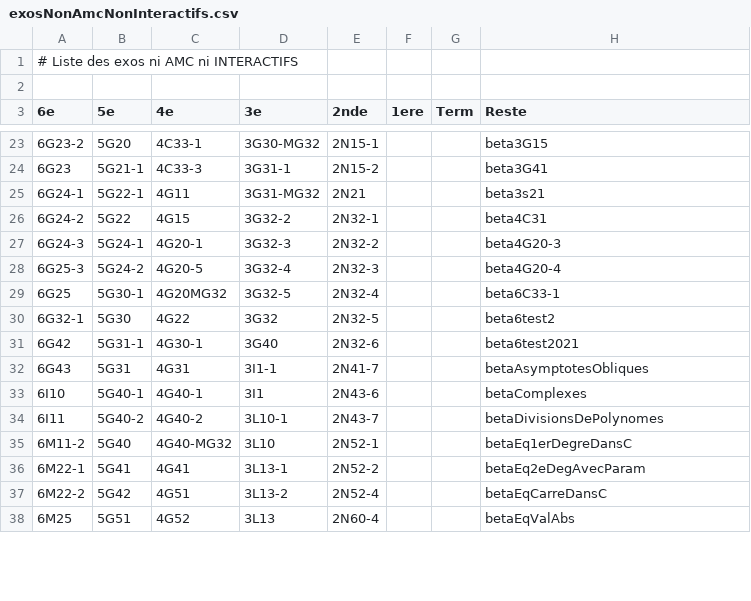
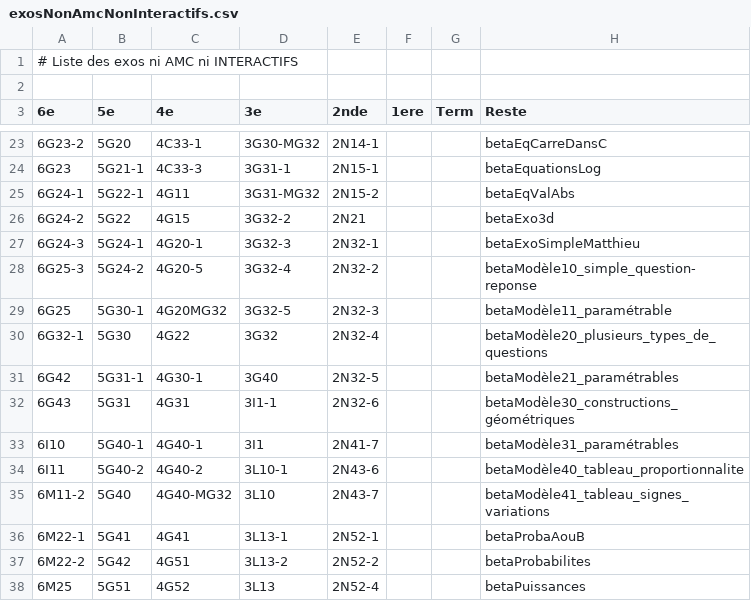
Before and after one commit to mathalea/mathalea, a CSV file: src/csv/exosNonAmcNonInteractifs.csv, drawn as a sheet; only a part is shown, gaps mark what is left out; the diff covers the shown part only.

```diff
--- a/src/csv/exosNonAmcNonInteractifs.csv
+++ b/src/csv/exosNonAmcNonInteractifs.csv
@@ -23,16 +23,16 @@
-6G23-2,5G20,4C33-1,3G30-MG32,2N15-1,,,beta3G15
-6G23,5G21-1,4C33-3,3G31-1,2N15-2,,,beta3G41
-6G24-1,5G22-1,4G11,3G31-MG32,2N21,,,beta3s21
-6G24-2,5G22,4G15,3G32-2,2N32-1,,,beta4C31
-6G24-3,5G24-1,4G20-1,3G32-3,2N32-2,,,beta4G20-3
-6G25-3,5G24-2,4G20-5,3G32-4,2N32-3,,,beta4G20-4
-6G25,5G30-1,4G20MG32,3G32-5,2N32-4,,,beta6C33-1
-6G32-1,5G30,4G22,3G32,2N32-5,,,beta6test2
-6G42,5G31-1,4G30-1,3G40,2N32-6,,,beta6test2021
-6G43,5G31,4G31,3I1-1,2N41-7,,,betaAsymptotesObliques
-6I10,5G40-1,4G40-1,3I1,2N43-6,,,betaComplexes
-6I11,5G40-2,4G40-2,3L10-1,2N43-7,,,betaDivisionsDePolynomes
-6M11-2,5G40,4G40-MG32,3L10,2N52-1,,,betaEq1erDegreDansC
-6M22-1,5G41,4G41,3L13-1,2N52-2,,,betaEq2eDegAvecParam
-6M22-2,5G42,4G51,3L13-2,2N52-4,,,betaEqCarreDansC
-6M25,5G51,4G52,3L13,2N60-4,,,betaEqValAbs
+6G23-2,5G20,4C33-1,3G30-MG32,2N14-1,,,betaEqCarreDansC
+6G23,5G21-1,4C33-3,3G31-1,2N15-1,,,betaEquationsLog
+6G24-1,5G22-1,4G11,3G31-MG32,2N15-2,,,betaEqValAbs
+6G24-2,5G22,4G15,3G32-2,2N21,,,betaExo3d
+6G24-3,5G24-1,4G20-1,3G32-3,2N32-1,,,betaExoSimpleMatthieu
+6G25-3,5G24-2,4G20-5,3G32-4,2N32-2,,,betaModèle10_simple_question-reponse
+6G25,5G30-1,4G20MG32,3G32-5,2N32-3,,,betaModèle11_paramétrable
+6G32-1,5G30,4G22,3G32,2N32-4,,,betaModèle20_plusieurs_types_de_questions
+6G42,5G31-1,4G30-1,3G40,2N32-5,,,betaModèle21_paramétrables
+6G43,5G31,4G31,3I1-1,2N32-6,,,betaModèle30_constructions_géométriques
+6I10,5G40-1,4G40-1,3I1,2N41-7,,,betaModèle31_paramétrables
+6I11,5G40-2,4G40-2,3L10-1,2N43-6,,,betaModèle40_tableau_proportionnalite
+6M11-2,5G40,4G40-MG32,3L10,2N43-7,,,betaModèle41_tableau_signes_variations
+6M22-1,5G41,4G41,3L13-1,2N52-1,,,betaProbaAouB
+6M22-2,5G42,4G51,3L13-2,2N52-2,,,betaProbabilites
+6M25,5G51,4G52,3L13,2N52-4,,,betaPuissances
```
Also changed, not shown: 61 edited cells elsewhere in this file, 6 other files.
